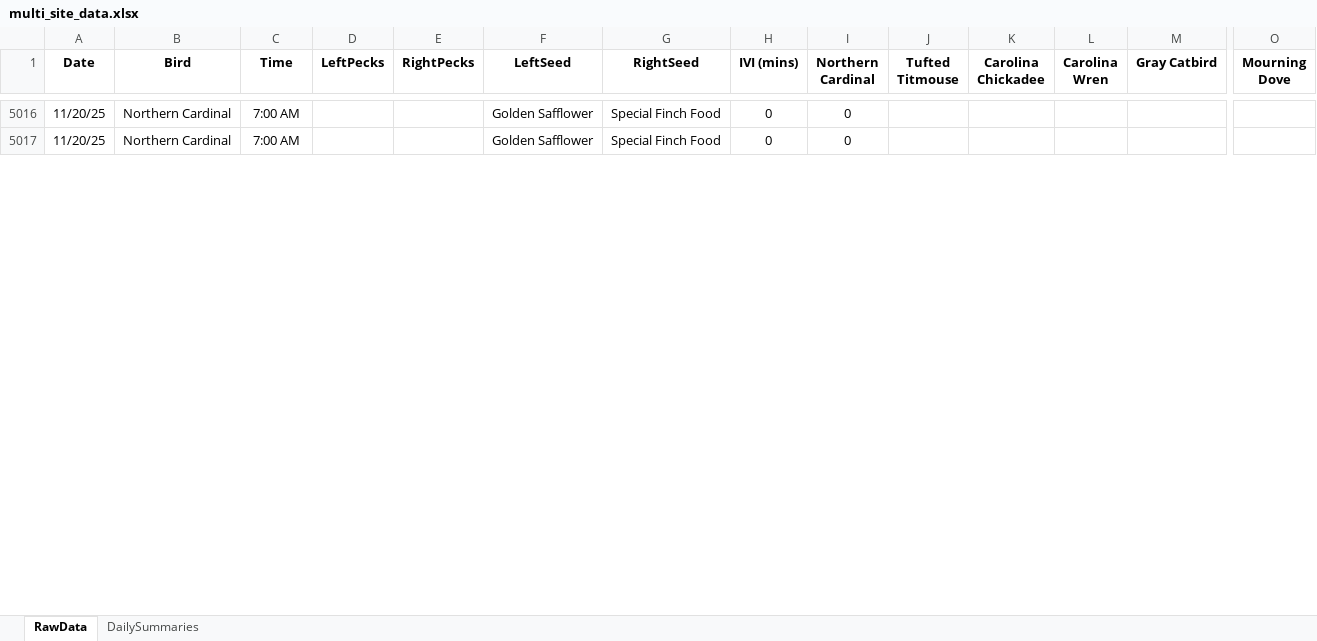
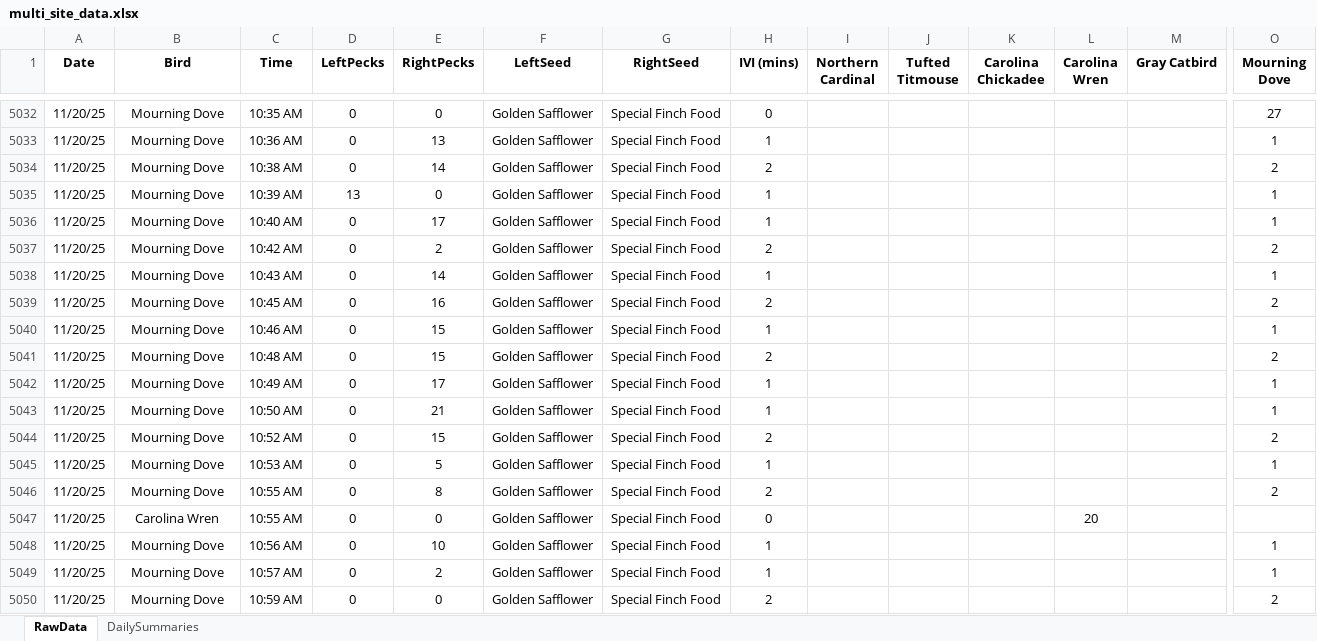
Before and after one commit to david-j-cox/backyard-ecology, an Excel workbook: data/multi_site_data.xlsx, sheet RawData, drawn as a sheet; only a part is shown, gaps mark what is left out; values as stored, in another font and other column widths than the file's, no borders; addresses are those after the commit; rows hold the shown columns only; the diff covers the shown part only; the diff names each change by its address in the sheet, - before the commit and + after, or states it on an @@ line.

```diff
--- a/data/multi_site_data.xlsx (sheet RawData)
+++ b/data/multi_site_data.xlsx (sheet RawData)
-B5032 (Bird): Northern Cardinal
+B5032 (Bird): Mourning Dove
-C5032 (Time): 7:00 AM
+C5032 (Time): 10:35 AM
-D5032 (LeftPecks): (empty)
+D5032 (LeftPecks): 0
-E5032 (RightPecks): (empty)
+E5032 (RightPecks): 0
-I5032 (Northern Cardinal): 0
+I5032 (Northern Cardinal): (empty)
-O5032 (Mourning Dove): (empty)
+O5032 (Mourning Dove): 27
+row 5033: 11/20/25 | Mourning Dove | 10:36 AM | 0 | 13 | Golden Safflower | Special Finch Food | 1 |  |  |  |  |  | 1
+row 5034: 11/20/25 | Mourning Dove | 10:38 AM | 0 | 14 | Golden Safflower | Special Finch Food | 2 |  |  |  |  |  | 2
+row 5035: 11/20/25 | Mourning Dove | 10:39 AM | 13 | 0 | Golden Safflower | Special Finch Food | 1 |  |  |  |  |  | 1
+row 5036: 11/20/25 | Mourning Dove | 10:40 AM | 0 | 17 | Golden Safflower | Special Finch Food | 1 |  |  |  |  |  | 1
+row 5037: 11/20/25 | Mourning Dove | 10:42 AM | 0 | 2 | Golden Safflower | Special Finch Food | 2 |  |  |  |  |  | 2
+row 5038: 11/20/25 | Mourning Dove | 10:43 AM | 0 | 14 | Golden Safflower | Special Finch Food | 1 |  |  |  |  |  | 1
+row 5039: 11/20/25 | Mourning Dove | 10:45 AM | 0 | 16 | Golden Safflower | Special Finch Food | 2 |  |  |  |  |  | 2
+row 5040: 11/20/25 | Mourning Dove | 10:46 AM | 0 | 15 | Golden Safflower | Special Finch Food | 1 |  |  |  |  |  | 1
+row 5041: 11/20/25 | Mourning Dove | 10:48 AM | 0 | 15 | Golden Safflower | Special Finch Food | 2 |  |  |  |  |  | 2
+row 5042: 11/20/25 | Mourning Dove | 10:49 AM | 0 | 17 | Golden Safflower | Special Finch Food | 1 |  |  |  |  |  | 1
+row 5043: 11/20/25 | Mourning Dove | 10:50 AM | 0 | 21 | Golden Safflower | Special Finch Food | 1 |  |  |  |  |  | 1
+row 5044: 11/20/25 | Mourning Dove | 10:52 AM | 0 | 15 | Golden Safflower | Special Finch Food | 2 |  |  |  |  |  | 2
+row 5045: 11/20/25 | Mourning Dove | 10:53 AM | 0 | 5 | Golden Safflower | Special Finch Food | 1 |  |  |  |  |  | 1
+row 5046: 11/20/25 | Mourning Dove | 10:55 AM | 0 | 8 | Golden Safflower | Special Finch Food | 2 |  |  |  |  |  | 2
-B5047 (Bird): Northern Cardinal
+B5047 (Bird): Carolina Wren
-C5047 (Time): 7:00 AM
+C5047 (Time): 10:55 AM
-D5047 (LeftPecks): (empty)
+D5047 (LeftPecks): 0
-E5047 (RightPecks): (empty)
+E5047 (RightPecks): 0
-I5047 (Northern Cardinal): 0
+I5047 (Northern Cardinal): (empty)
-L5047 (Carolina Wren): (empty)
+L5047 (Carolina Wren): 20
+row 5048: 11/20/25 | Mourning Dove | 10:56 AM | 0 | 10 | Golden Safflower | Special Finch Food | 1 |  |  |  |  |  | 1
+row 5049: 11/20/25 | Mourning Dove | 10:57 AM | 0 | 2 | Golden Safflower | Special Finch Food | 1 |  |  |  |  |  | 1
+row 5050: 11/20/25 | Mourning Dove | 10:59 AM | 0 | 0 | Golden Safflower | Special Finch Food | 2 |  |  |  |  |  | 2
```
Also changed, not shown: 100 added rows and 74 edited cells elsewhere in this sheet, sheet DailySummaries, formulas that keep their value, 17 other files.
